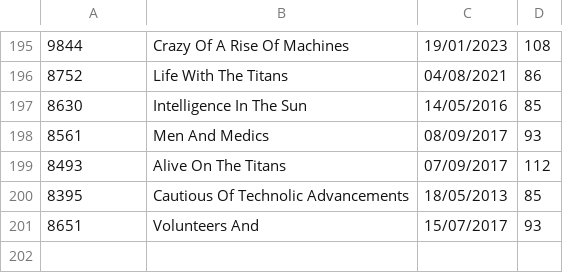
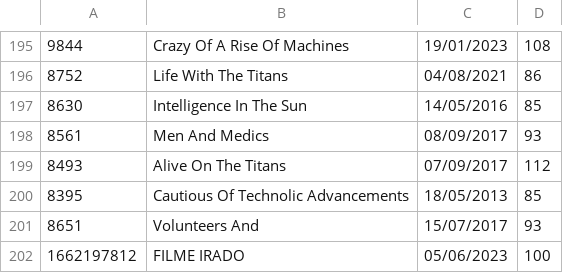
Before and after one commit to DisciplinasProgramacao/projetos_3_4_e_5-grupo-12, a CSV file: codigo/POO_Filmes.csv, drawn as a sheet; only a part is shown, gaps mark what is left out; the diff names each change by its address in the sheet, - before the commit and + after, or states it on an @@ line.

```diff
--- a/codigo/POO_Filmes.csv
+++ b/codigo/POO_Filmes.csv
+row 202: 1662197812 | FILME IRADO | 05/06/2023 | 100
```
Also changed, not shown: codigo/POO_Series.csv, 13 other files.
